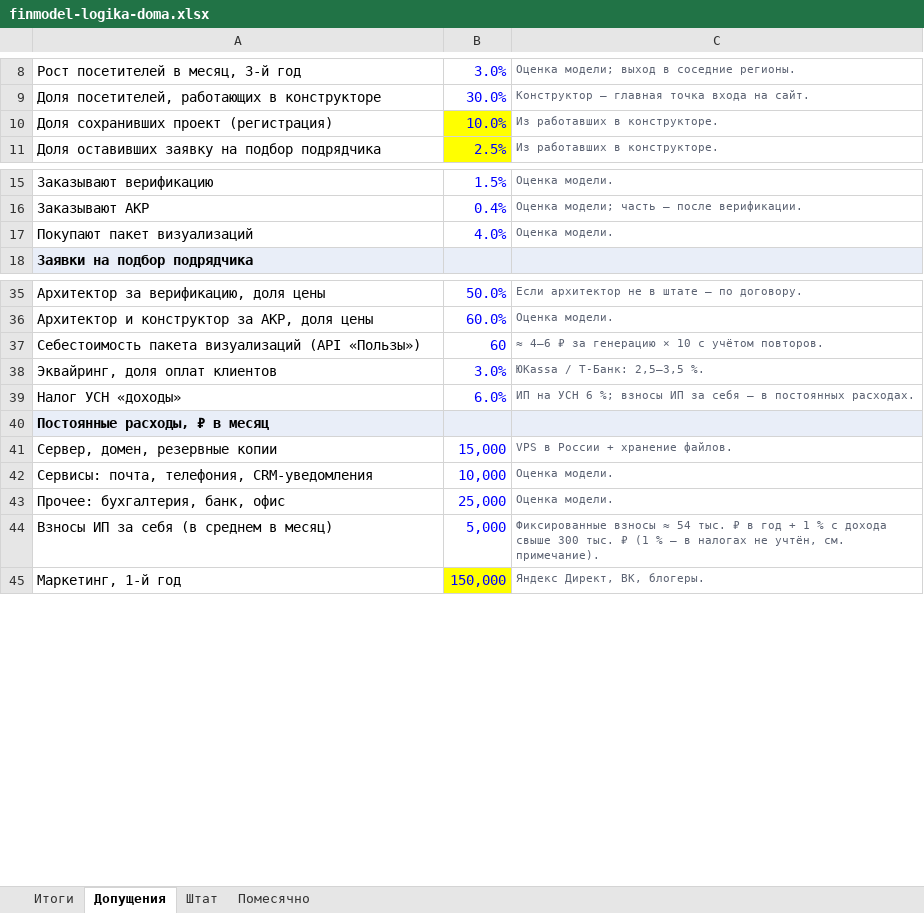
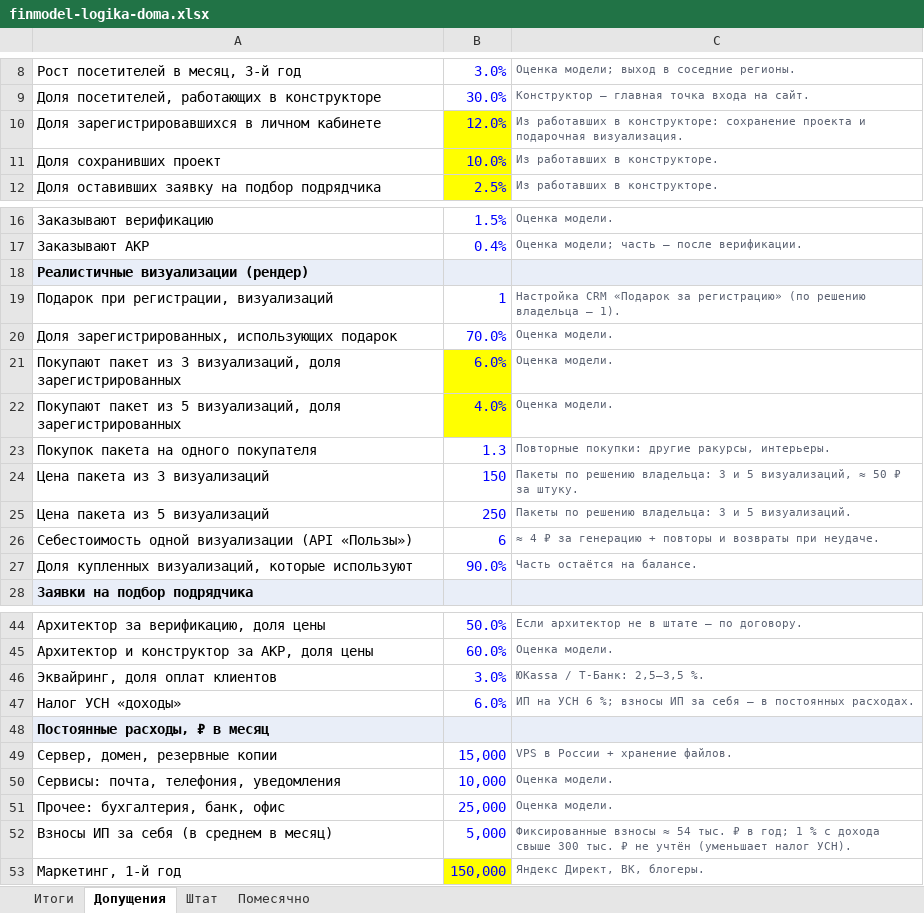
Before and after one commit to konsultmarket59-tech/vi, an Excel workbook: biz/finmodel-logika-doma.xlsx, sheet Допущения, drawn as a sheet; only a part is shown, gaps mark what is left out; values as stored, in another font and other column widths than the file's, no borders; removed rows and columns are numbered as before the commit, all else as after; the diff covers the shown part only; the diff names each change by its address in the sheet, - before the commit and + after, or states it on an @@ line.

```diff
--- a/biz/finmodel-logika-doma.xlsx (sheet Допущения)
+++ b/biz/finmodel-logika-doma.xlsx (sheet Допущения)
+row 10: Доля зарегистрировавшихся в личном кабинете | 12.0% | Из работавших в конструкторе: сохранение проекта и подарочная визуализация.
-A11: Доля сохранивших проект (регистрация)
+A11: Доля сохранивших проект
+row 18: Реалистичные визуализации (рендер)
+row 19: Подарок при регистрации, визуализаций | 1 | Настройка CRM «Подарок за регистрацию» (по решению владельца — 1).
+row 20: Доля зарегистрированных, использующих подарок | 70.0% | Оценка модели.
+row 21: Покупают пакет из 3 визуализаций, доля зарегистрированных | 6.0% | Оценка модели.
-A22: Покупают пакет визуализаций
+A22: Покупают пакет из 5 визуализаций, доля зарегистрированных
-B22 fill: none
+B22 fill: #FFFF00
+row 23: Покупок пакета на одного покупателя | 1.3 | Повторные покупки: другие ракурсы, интерьеры.
+row 24: Цена пакета из 3 визуализаций | 150 | Пакеты по решению владельца: 3 и 5 визуализаций, ≈ 50 ₽ за штуку.
+row 25: Цена пакета из 5 визуализаций | 250 | Пакеты по решению владельца: 3 и 5 визуализаций.
+row 26: Себестоимость одной визуализации (API «Пользы») | 6 | ≈ 4 ₽ за генерацию + повторы и возвраты при неудаче.
+row 27: Доля купленных визуализаций, которые используют | 90.0% | Часть остаётся на балансе.
-row 37: Себестоимость пакета визуализаций (API «Пользы») | 60 | ≈ 4–6 ₽ за генерацию × 10 с учётом повторов.
-A50: Сервисы: почта, телефония, CRM-уведомления
+A50: Сервисы: почта, телефония, уведомления
-C52: …₽ в год + 1 % с дохода свыше 300 тыс. ₽ (1 % — в налогах не учтён, см. примечание).
+C52: …₽ в год; 1 % с дохода свыше 300 тыс. ₽ не учтён (уменьшает налог УСН).
```
Also changed, not shown: 1 removed row elsewhere in this sheet, sheet Помесячно, sheet Итоги, formulas that keep their value, 11 other files.
